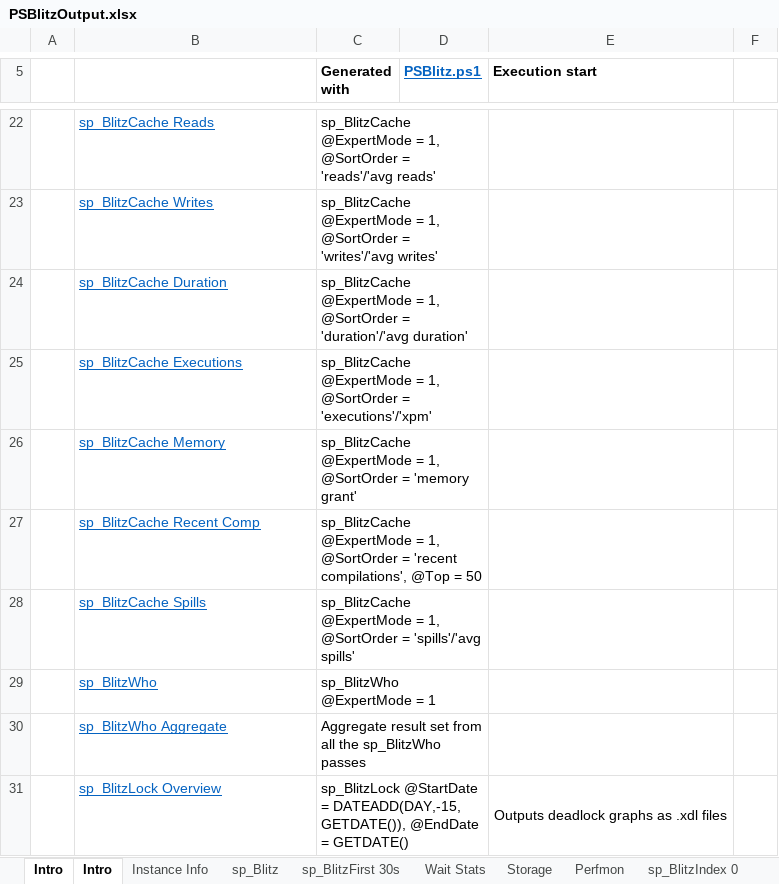
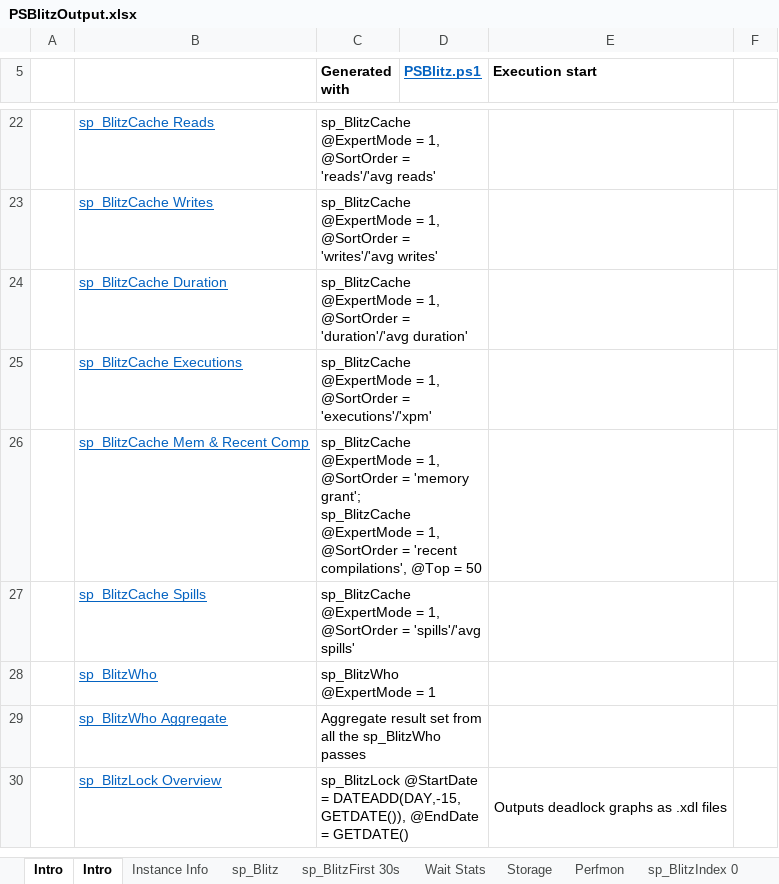
Before and after one commit to VladDBA/PSBlitz, an Excel workbook: Resources/PSBlitzOutput.xlsx, sheet Intro, drawn as a sheet; only a part is shown, gaps mark what is left out; values as stored, in another font and other column widths than the file's, no borders; removed rows and columns are numbered as before the commit, all else as after; ↵ is a line break in a cell; the diff names each change by its address in the sheet, - before the commit and + after, or states it on an @@ line.

Commit message:
Add files via upload

```diff
--- a/Resources/PSBlitzOutput.xlsx (sheet Intro)
+++ b/Resources/PSBlitzOutput.xlsx (sheet Intro)
-row 26:  | sp_BlitzCache Memory | sp_BlitzCache @ExpertMode = 1, @SortOrder = 'memory grant'
-B26: sp_BlitzCache Recent Comp
+B26: sp_BlitzCache Mem & Recent Comp
-C26 (Generated with): …@SortOrder = 'recent compilations',…
+C26 (Generated with): …@SortOrder = 'memory grant'; ↵ sp_BlitzCache @ExpertMode = 1, @SortOrder = 'recent compilations',…
```
